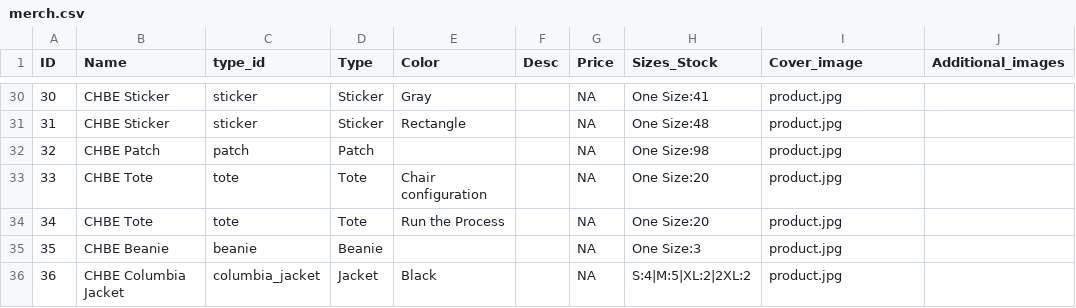
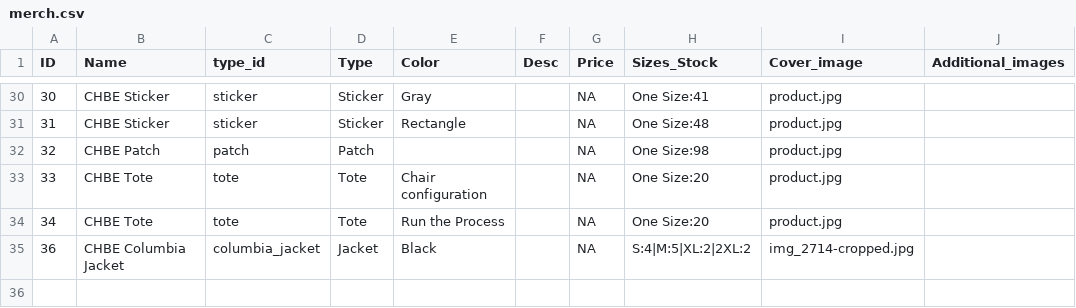
Before and after one commit to Env-25/Env-25.github.io, a CSV file: public/merch/merch.csv, drawn as a sheet; only a part is shown, gaps mark what is left out.

```diff
--- a/public/merch/merch.csv
+++ b/public/merch/merch.csv
@@ -34,3 +34,2 @@ ID,Name,type_id,Type,Color,Desc,Price,Sizes_Stock,Cover_image,Additional_images
 34,CHBE Tote,tote,Tote,Run the Process,,NA,One Size:20,product.jpg,
-35,CHBE Beanie,beanie,Beanie,,,NA,One Size:3,product.jpg,
-36,CHBE Columbia Jacket,columbia_jacket,Jacket,Black,,NA,S:4|M:5|XL:2|2XL:2,product.jpg,
+36,CHBE Columbia Jacket,columbia_jacket,Jacket,Black,,NA,S:4|M:5|XL:2|2XL:2,img_2714-cropped.jpg,
```
